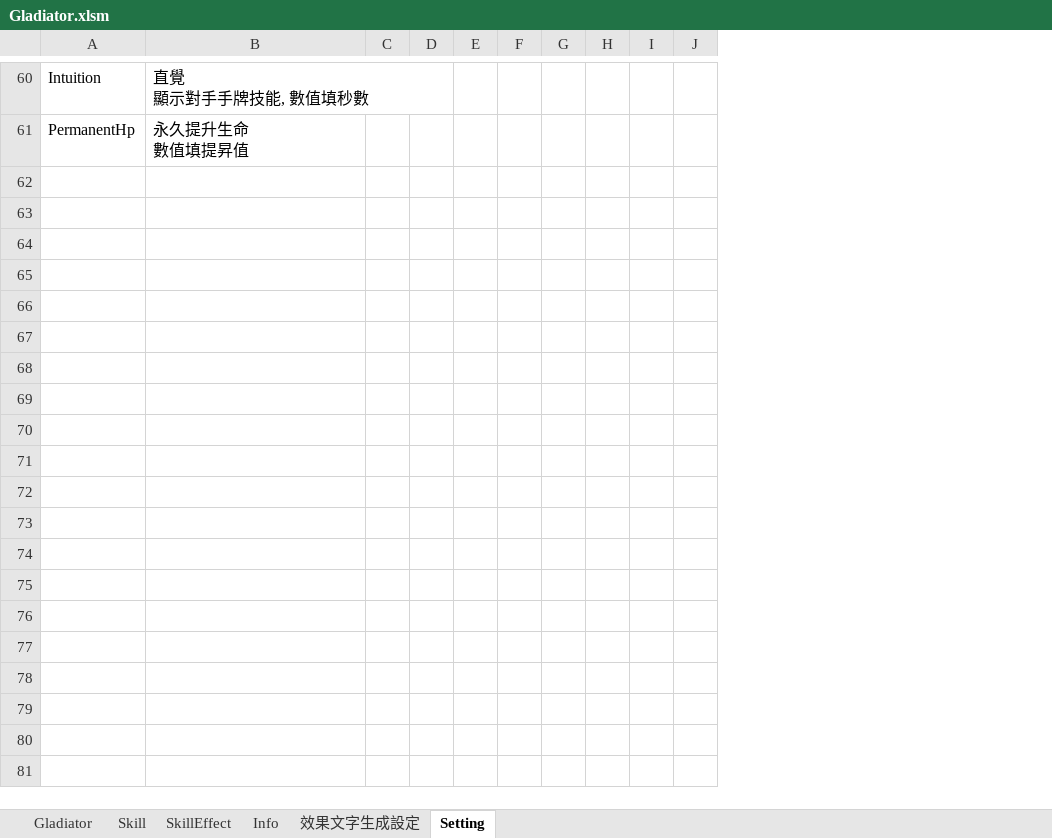
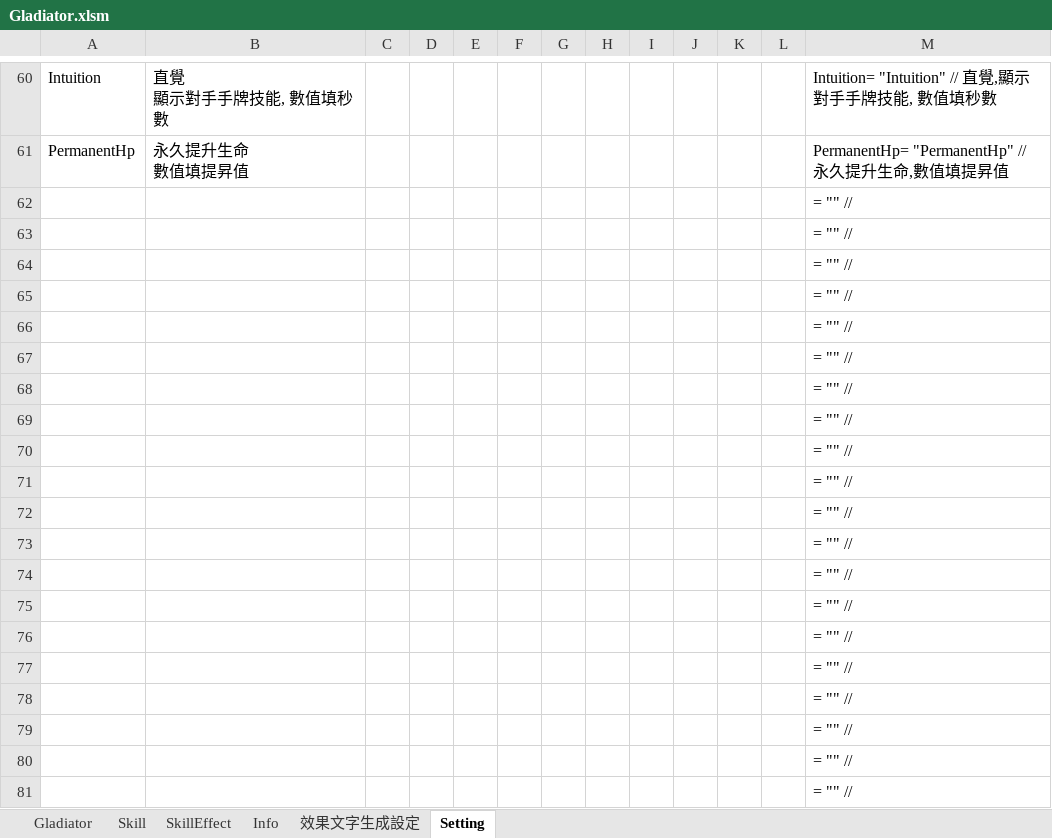
Before and after one commit to pixiesfordev/gladiators, an Excel workbook: Design/Gladiator.xlsm, sheet Setting, drawn as a sheet; only a part is shown, gaps mark what is left out; values as stored, in another font and other column widths than the file's, no borders; the diff covers the shown part only; the diff names each change by its address in the sheet, - before the commit and + after, or states it on an @@ line.

```diff
--- a/Design/Gladiator.xlsm (sheet Setting)
+++ b/Design/Gladiator.xlsm (sheet Setting)
+column K, empty
+column L, empty
+column M, rows 60-61: Intuition= "Intuition" // 直覺,顯示對手手牌技能, 數值填秒數 | PermanentHp= "PermanentHp" // 永久提升生命,數值填提昇值
+row 62:  |  |  |  |  |  |  |  |  |  |  |  | = "" //
+row 63:  |  |  |  |  |  |  |  |  |  |  |  | = "" //
+row 64:  |  |  |  |  |  |  |  |  |  |  |  | = "" //
+row 65:  |  |  |  |  |  |  |  |  |  |  |  | = "" //
+row 66:  |  |  |  |  |  |  |  |  |  |  |  | = "" //
+row 67:  |  |  |  |  |  |  |  |  |  |  |  | = "" //
+row 68:  |  |  |  |  |  |  |  |  |  |  |  | = "" //
+row 69:  |  |  |  |  |  |  |  |  |  |  |  | = "" //
+row 70:  |  |  |  |  |  |  |  |  |  |  |  | = "" //
+row 71:  |  |  |  |  |  |  |  |  |  |  |  | = "" //
+row 72:  |  |  |  |  |  |  |  |  |  |  |  | = "" //
+row 73:  |  |  |  |  |  |  |  |  |  |  |  | = "" //
+row 74:  |  |  |  |  |  |  |  |  |  |  |  | = "" //
+row 75:  |  |  |  |  |  |  |  |  |  |  |  | = "" //
+row 76:  |  |  |  |  |  |  |  |  |  |  |  | = "" //
+row 77:  |  |  |  |  |  |  |  |  |  |  |  | = "" //
+row 78:  |  |  |  |  |  |  |  |  |  |  |  | = "" //
+row 79:  |  |  |  |  |  |  |  |  |  |  |  | = "" //
+row 80:  |  |  |  |  |  |  |  |  |  |  |  | = "" //
+row 81:  |  |  |  |  |  |  |  |  |  |  |  | = "" //
```
Also changed, not shown: 24 added rows, 1 removed row and 11 edited cells elsewhere in this sheet, sheet SkillEffect, sheet Skill, 1 other file.
